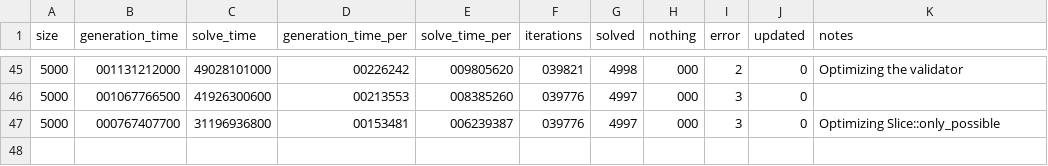
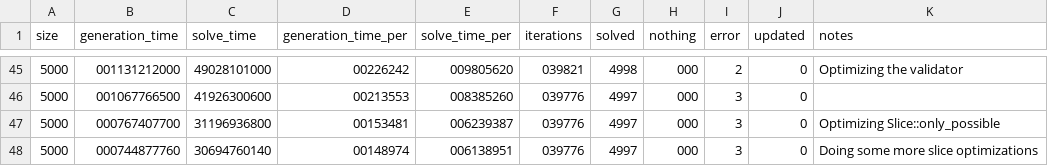
Before and after one commit to DaanV2/rust-sudoku-solver, a CSV file: benchmark/data/record.csv, drawn as a sheet; only a part is shown, gaps mark what is left out; the diff names each change by its address in the sheet, - before the commit and + after, or states it on an @@ line.

Commit message:
More cleanup and optimizations

```diff
--- a/benchmark/data/record.csv
+++ b/benchmark/data/record.csv
+row 48: 5000 | 000744877760 | 30694760140 | 00148974 | 006138951 | 039776 | 4997 | 000 | 3 | 0 | Doing some more slice optimizations
```
Also changed, not shown: 3 other files.
